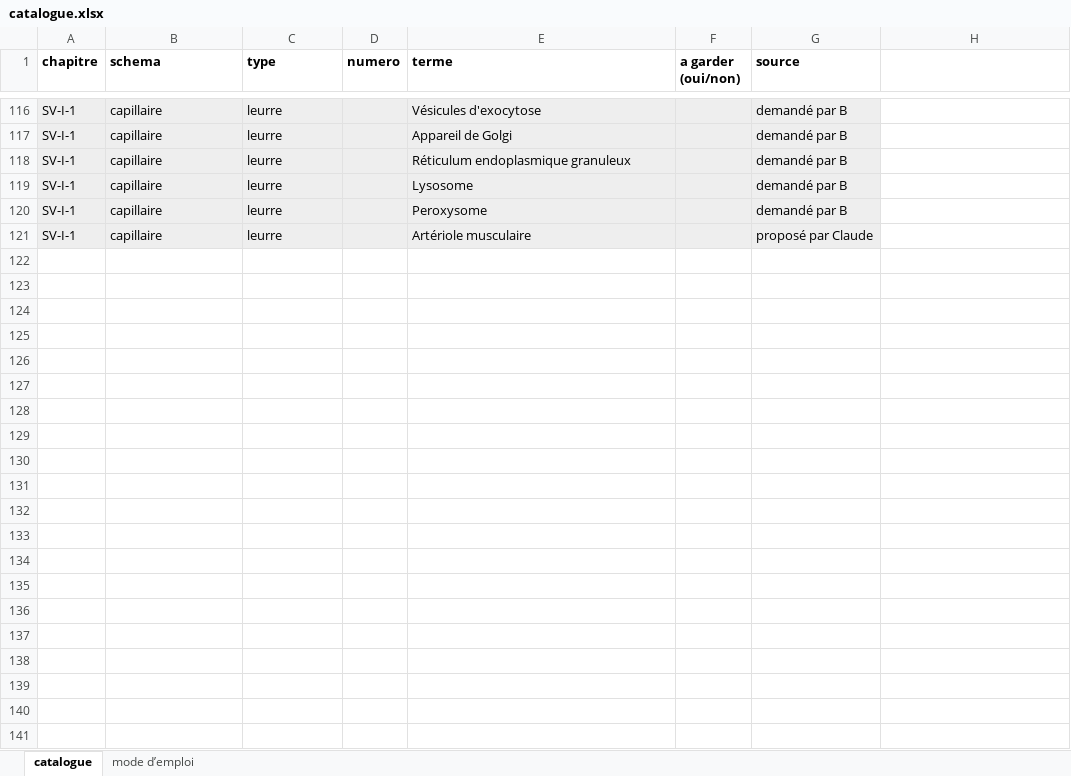
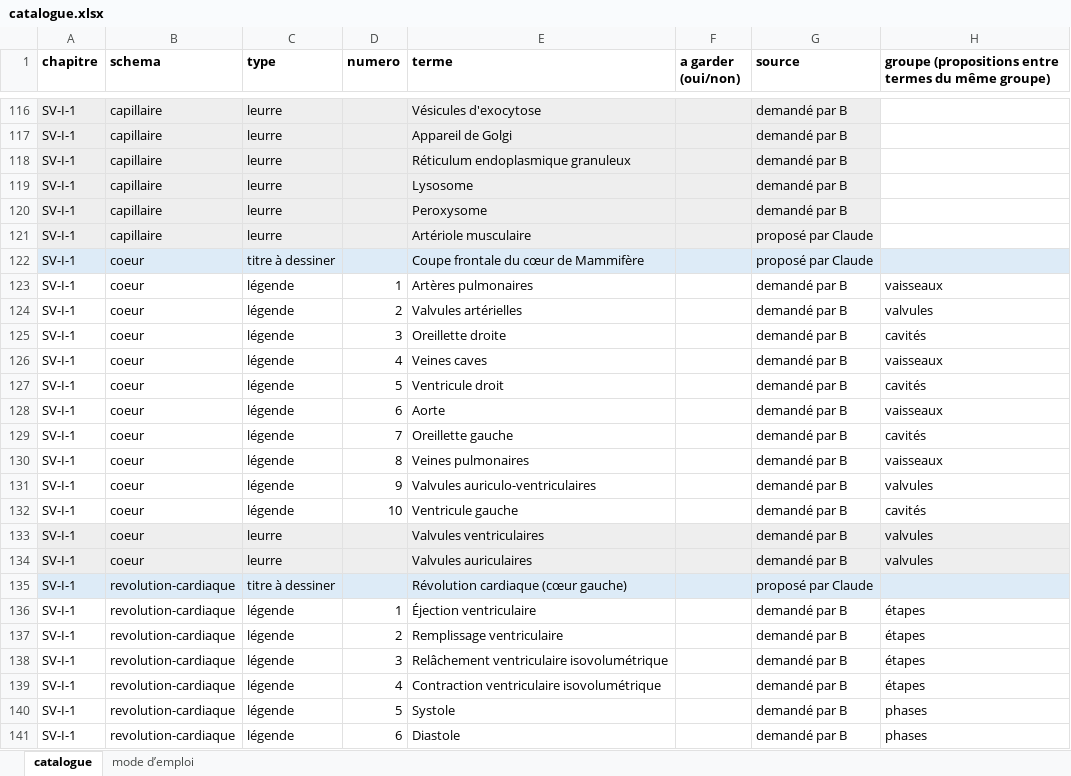
Before and after one commit to svtbordi/flashcards-definition, an Excel workbook: source/schemas/catalogue.xlsx, sheet catalogue, drawn as a sheet; only a part is shown, gaps mark what is left out; values as stored, in another font and other column widths than the file's, no borders; the diff names each change by its address in the sheet, - before the commit and + after, or states it on an @@ line.

```diff
--- a/source/schemas/catalogue.xlsx (sheet catalogue)
+++ b/source/schemas/catalogue.xlsx (sheet catalogue)
-H1: (empty)
+H1: groupe (propositions entre termes du même groupe)
+row 122: SV-I-1 | coeur | titre à dessiner |  | Coupe frontale du cœur de Mammifère |  | proposé par Claude
+row 123: SV-I-1 | coeur | légende | 1 | Artères pulmonaires |  | demandé par B | vaisseaux
+row 124: SV-I-1 | coeur | légende | 2 | Valvules artérielles |  | demandé par B | valvules
+row 125: SV-I-1 | coeur | légende | 3 | Oreillette droite |  | demandé par B | cavités
+row 126: SV-I-1 | coeur | légende | 4 | Veines caves |  | demandé par B | vaisseaux
+row 127: SV-I-1 | coeur | légende | 5 | Ventricule droit |  | demandé par B | cavités
+row 128: SV-I-1 | coeur | légende | 6 | Aorte |  | demandé par B | vaisseaux
+row 129: SV-I-1 | coeur | légende | 7 | Oreillette gauche |  | demandé par B | cavités
+row 130: SV-I-1 | coeur | légende | 8 | Veines pulmonaires |  | demandé par B | vaisseaux
+row 131: SV-I-1 | coeur | légende | 9 | Valvules auriculo-ventriculaires |  | demandé par B | valvules
+row 132: SV-I-1 | coeur | légende | 10 | Ventricule gauche |  | demandé par B | cavités
+row 133: SV-I-1 | coeur | leurre |  | Valvules ventriculaires |  | demandé par B | valvules
+row 134: SV-I-1 | coeur | leurre |  | Valvules auriculaires |  | demandé par B | valvules
+row 135: SV-I-1 | revolution-cardiaque | titre à dessiner |  | Révolution cardiaque (cœur gauche) |  | proposé par Claude
+row 136: SV-I-1 | revolution-cardiaque | légende | 1 | Éjection ventriculaire |  | demandé par B | étapes
+row 137: SV-I-1 | revolution-cardiaque | légende | 2 | Remplissage ventriculaire |  | demandé par B | étapes
+row 138: SV-I-1 | revolution-cardiaque | légende | 3 | Relâchement ventriculaire isovolumétrique |  | demandé par B | étapes
+row 139: SV-I-1 | revolution-cardiaque | légende | 4 | Contraction ventriculaire isovolumétrique |  | demandé par B | étapes
+row 140: SV-I-1 | revolution-cardiaque | légende | 5 | Systole |  | demandé par B | phases
+row 141: SV-I-1 | revolution-cardiaque | légende | 6 | Diastole |  | demandé par B | phases
```
Also changed, not shown: sheet mode d’emploi, 7 other files.
